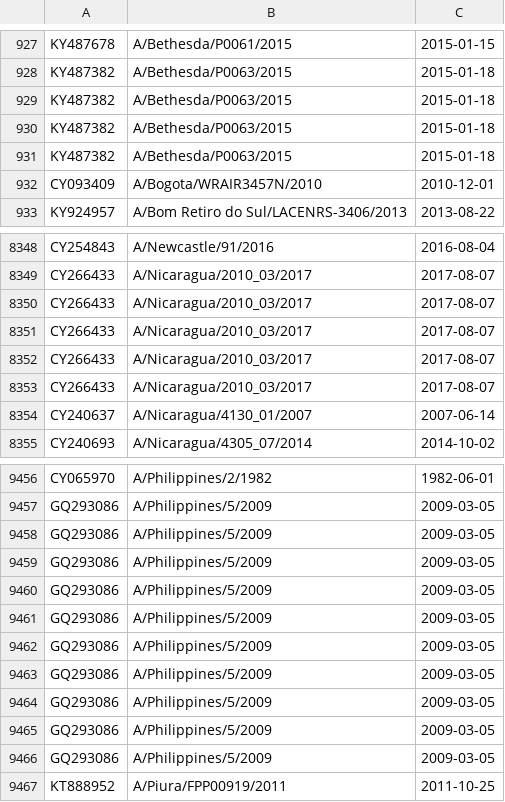
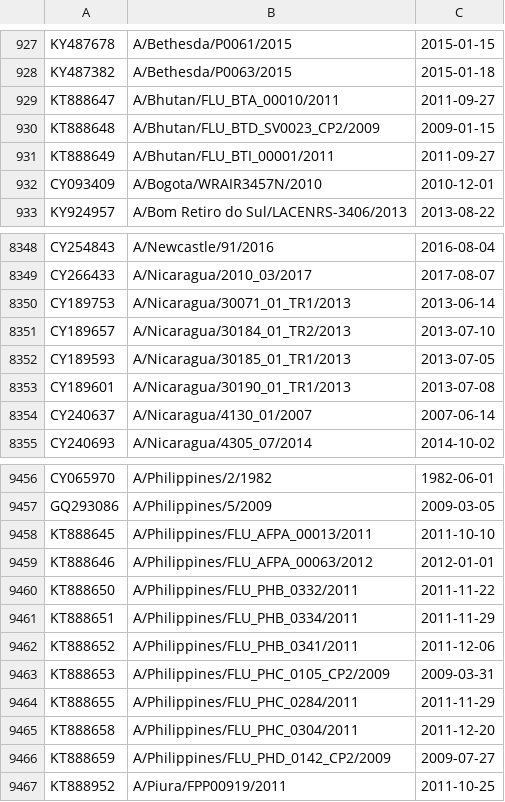
Before and after one commit to hackseq/hs19-flu, a CSV file: Data/alignH3N2NA_labels_clades_dates.csv, drawn as a sheet; only a part is shown, gaps mark what is left out; the diff covers the shown part only.

```diff
--- a/Data/alignH3N2NA_labels_clades_dates.csv
+++ b/Data/alignH3N2NA_labels_clades_dates.csv
@@ -928,5 +928,5 @@ KY487678,A/Bethesda/P0061/2015,2015-01-15
 KY487382,A/Bethesda/P0063/2015,2015-01-18
-KY487382,A/Bethesda/P0063/2015,2015-01-18
-KY487382,A/Bethesda/P0063/2015,2015-01-18
-KY487382,A/Bethesda/P0063/2015,2015-01-18
+KT888647,A/Bhutan/FLU_BTA_00010/2011,2011-09-27
+KT888648,A/Bhutan/FLU_BTD_SV0023_CP2/2009,2009-01-15
+KT888649,A/Bhutan/FLU_BTI_00001/2011,2011-09-27
 CY093409,A/Bogota/WRAIR3457N/2010,2010-12-01
@@ -8349,6 +8349,6 @@ CY254843,A/Newcastle/91/2016,2016-08-04
 CY266433,A/Nicaragua/2010_03/2017,2017-08-07
-CY266433,A/Nicaragua/2010_03/2017,2017-08-07
-CY266433,A/Nicaragua/2010_03/2017,2017-08-07
-CY266433,A/Nicaragua/2010_03/2017,2017-08-07
-CY266433,A/Nicaragua/2010_03/2017,2017-08-07
+CY189753,A/Nicaragua/30071_01_TR1/2013,2013-06-14
+CY189657,A/Nicaragua/30184_01_TR2/2013,2013-07-10
+CY189593,A/Nicaragua/30185_01_TR1/2013,2013-07-05
+CY189601,A/Nicaragua/30190_01_TR1/2013,2013-07-08
 CY240637,A/Nicaragua/4130_01/2007,2007-06-14
@@ -9457,11 +9457,11 @@ CY065970,A/Philippines/2/1982,1982-06-01
 GQ293086,A/Philippines/5/2009,2009-03-05
-GQ293086,A/Philippines/5/2009,2009-03-05
-GQ293086,A/Philippines/5/2009,2009-03-05
-GQ293086,A/Philippines/5/2009,2009-03-05
-GQ293086,A/Philippines/5/2009,2009-03-05
-GQ293086,A/Philippines/5/2009,2009-03-05
-GQ293086,A/Philippines/5/2009,2009-03-05
-GQ293086,A/Philippines/5/2009,2009-03-05
-GQ293086,A/Philippines/5/2009,2009-03-05
-GQ293086,A/Philippines/5/2009,2009-03-05
+KT888645,A/Philippines/FLU_AFPA_00013/2011,2011-10-10
+KT888646,A/Philippines/FLU_AFPA_00063/2012,2012-01-01
+KT888650,A/Philippines/FLU_PHB_0332/2011,2011-11-22
+KT888651,A/Philippines/FLU_PHB_0334/2011,2011-11-29
+KT888652,A/Philippines/FLU_PHB_0341/2011,2011-12-06
+KT888653,A/Philippines/FLU_PHC_0105_CP2/2009,2009-03-31
+KT888655,A/Philippines/FLU_PHC_0284/2011,2011-11-29
+KT888658,A/Philippines/FLU_PHC_0304/2011,2011-12-20
+KT888659,A/Philippines/FLU_PHD_0142_CP2/2009,2009-07-27
 KT888952,A/Piura/FPP00919/2011,2011-10-25
```
Also changed, not shown: 13 added rows and 13 removed rows elsewhere in this file, Data/PH3N2_labels_clades_dates.csv, Data/alignBNA_labels_clades_dates.csv, 5 other files.
